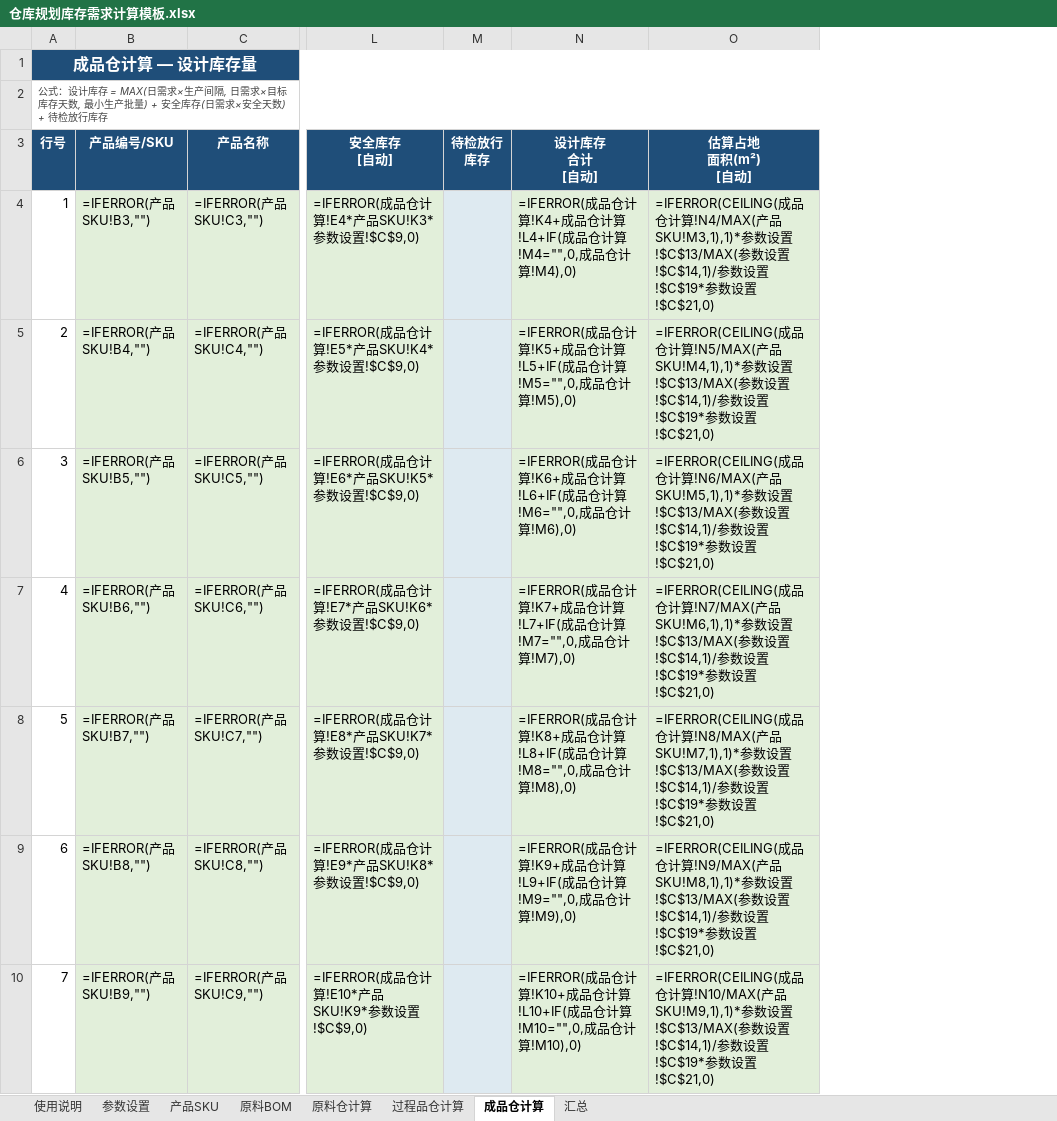
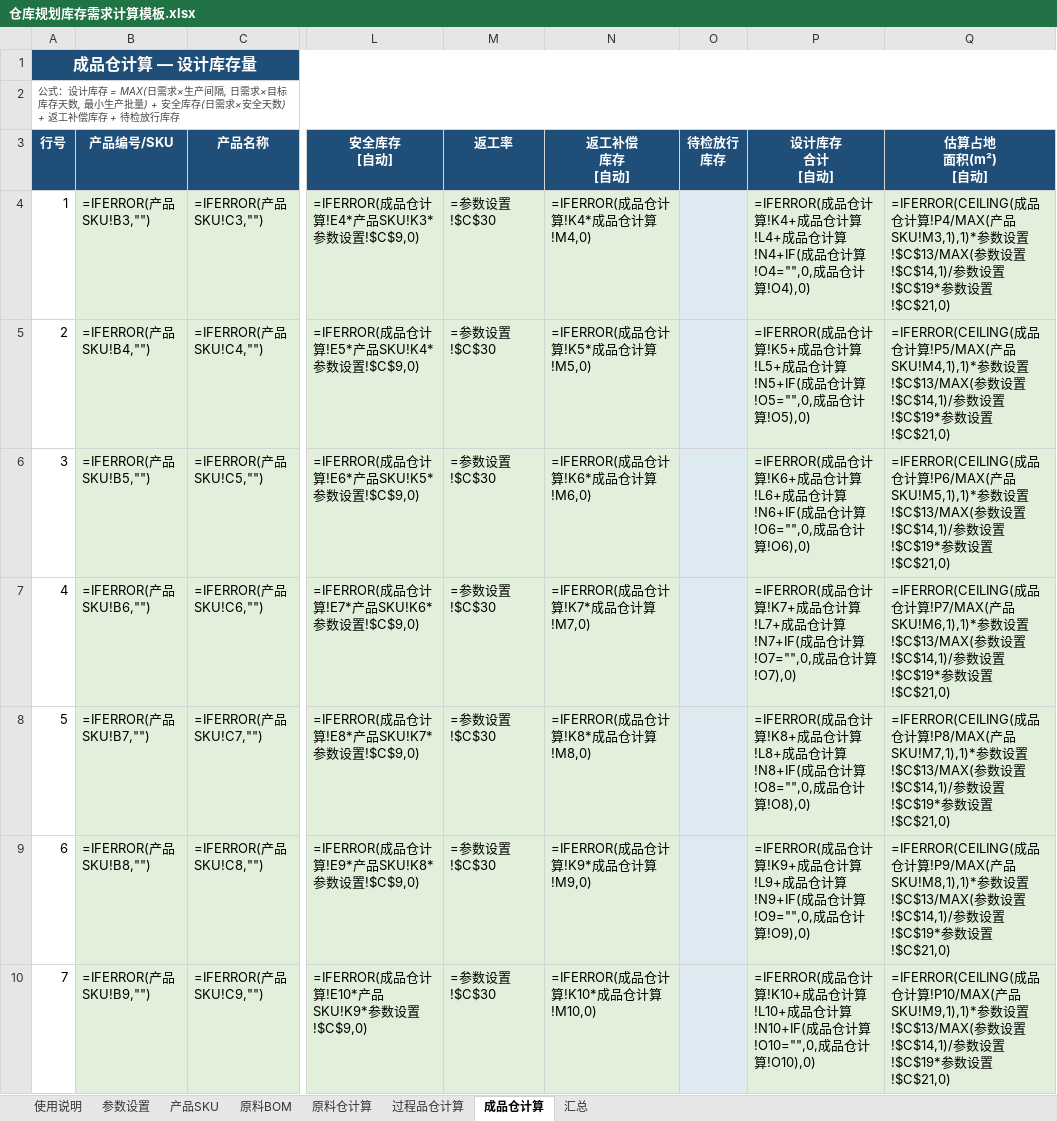
Before and after one commit to Xiaziqiuqian/awesome-claude-skills, an Excel workbook: manufacturing-warehouse-planning/仓库规划库存需求计算模板.xlsx, sheet 成品仓计算, drawn as a sheet; only a part is shown, gaps mark what is left out; values as stored, in another font and other column widths than the file's, no borders; formulas without a stored value are shown as written; addresses are those after the commit; the diff covers the shown part only; the diff names each change by its address in the sheet, - before the commit and + after, or states it on an @@ line.

```diff
--- a/manufacturing-warehouse-planning/仓库规划库存需求计算模板.xlsx (sheet 成品仓计算)
+++ b/manufacturing-warehouse-planning/仓库规划库存需求计算模板.xlsx (sheet 成品仓计算)
+column M (返工率), rows 4-10: all =参数设置!$C$30
+column N (返工补偿 库存 [自动]), rows 4-10: =IFERROR(成品仓计算!K4*成品仓计算!M4,0) | =IFERROR(成品仓计算!K5*成品仓计算!M5,0) | =IFERROR(成品仓计算!K6*成品仓计算!M6,0) | =IFERROR(成品仓计算!K7*成品仓计算!M7,0) | =IFERROR(成品仓计算!K8*成品仓计算!M8,0) | =IFERROR(成品仓计算!K9*成品仓计算!M9,0) | =IFERROR(成品仓计算!K10*成品仓计算!M10,0)
-A2 (行号): …天数) + 待检放行…
+A2 (行号): …天数) + 返工补偿库存 + 待检放行…
-P4 (设计库存 合计 [自动]): …品仓计算!L4+IF(成品仓计算!M4="",0,成品仓计算!M4),0)
+P4 (设计库存 合计 [自动]): …品仓计算!L4+成品仓计算!N4+IF(成品仓计算!O4="",0,成品仓计算!O4),0)
-Q4 (估算占地 面积(m²) [自动]): …计算!N4/MAX(产品…
+Q4 (估算占地 面积(m²) [自动]): …计算!P4/MAX(产品…
-P5 (设计库存 合计 [自动]): …品仓计算!L5+IF(成品仓计算!M5="",0,成品仓计算!M5),0)
+P5 (设计库存 合计 [自动]): …品仓计算!L5+成品仓计算!N5+IF(成品仓计算!O5="",0,成品仓计算!O5),0)
-Q5 (估算占地 面积(m²) [自动]): …计算!N5/MAX(产品…
+Q5 (估算占地 面积(m²) [自动]): …计算!P5/MAX(产品…
-P6 (设计库存 合计 [自动]): …品仓计算!L6+IF(成品仓计算!M6="",0,成品仓计算!M6),0)
+P6 (设计库存 合计 [自动]): …品仓计算!L6+成品仓计算!N6+IF(成品仓计算!O6="",0,成品仓计算!O6),0)
-Q6 (估算占地 面积(m²) [自动]): …计算!N6/MAX(产品…
+Q6 (估算占地 面积(m²) [自动]): …计算!P6/MAX(产品…
-P7 (设计库存 合计 [自动]): …品仓计算!L7+IF(成品仓计算!M7="",0,成品仓计算!M7),0)
+P7 (设计库存 合计 [自动]): …品仓计算!L7+成品仓计算!N7+IF(成品仓计算!O7="",0,成品仓计算!O7),0)
-Q7 (估算占地 面积(m²) [自动]): …计算!N7/MAX(产品…
+Q7 (估算占地 面积(m²) [自动]): …计算!P7/MAX(产品…
-P8 (设计库存 合计 [自动]): …品仓计算!L8+IF(成品仓计算!M8="",0,成品仓计算!M8),0)
+P8 (设计库存 合计 [自动]): …品仓计算!L8+成品仓计算!N8+IF(成品仓计算!O8="",0,成品仓计算!O8),0)
-Q8 (估算占地 面积(m²) [自动]): …计算!N8/MAX(产品…
+Q8 (估算占地 面积(m²) [自动]): …计算!P8/MAX(产品…
-P9 (设计库存 合计 [自动]): …品仓计算!L9+IF(成品仓计算!M9="",0,成品仓计算!M9),0)
+P9 (设计库存 合计 [自动]): …品仓计算!L9+成品仓计算!N9+IF(成品仓计算!O9="",0,成品仓计算!O9),0)
-Q9 (估算占地 面积(m²) [自动]): …计算!N9/MAX(产品…
+Q9 (估算占地 面积(m²) [自动]): …计算!P9/MAX(产品…
-P10 (设计库存 合计 [自动]): …品仓计算!L10+IF(成品仓计算!M10="",0,成品仓计算!M10),0)
+P10 (设计库存 合计 [自动]): …品仓计算!L10+成品仓计算!N10+IF(成品仓计算!O10="",0,成品仓计算!O10),0)
-Q10 (估算占地 面积(m²) [自动]): …计算!N10/MAX(产品…
+Q10 (估算占地 面积(m²) [自动]): …计算!P10/MAX(产品…
```
Also changed, not shown: 12 edited cells elsewhere in this sheet, sheet 过程品仓计算, sheet 原料仓计算, sheet 参数设置, sheet 汇总, sheet 产品SKU, sheet 使用说明, manufacturing-warehouse-planning/仓库规划库存需求计算模板_七道工序版.xlsx, 1 other file.
